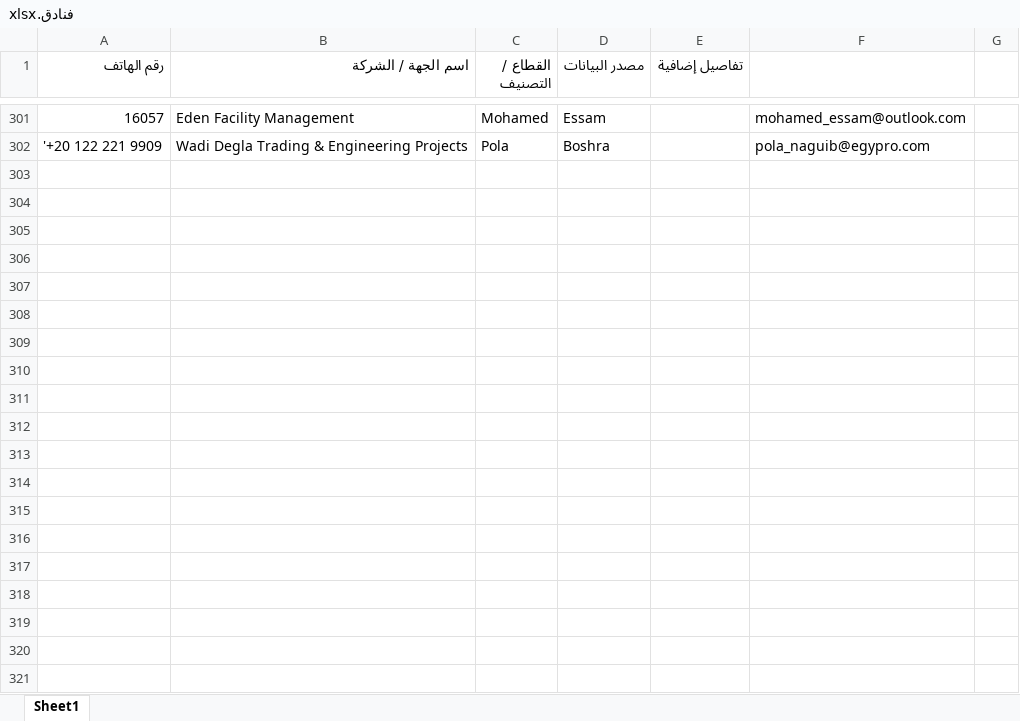
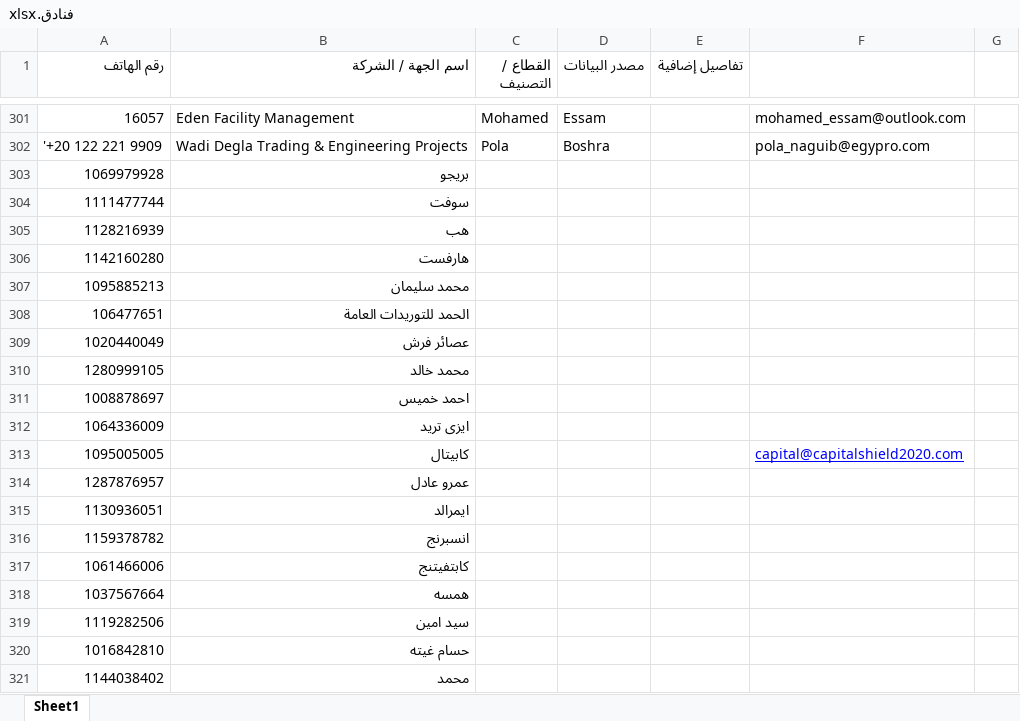
Before and after one commit to latif74farrag-svg/zomoroda-ai-system, an Excel workbook: فنادق.xlsx, sheet Sheet1, drawn as a sheet; only a part is shown, gaps mark what is left out; values as stored, in another font and other column widths than the file's, no borders; the diff covers the shown part only; the diff names each change by its address in the sheet, - before the commit and + after, or states it on an @@ line.

```diff
--- a/فنادق.xlsx (sheet Sheet1)
+++ b/فنادق.xlsx (sheet Sheet1)
+row 303: 1069979928 | بريجو
+row 304: 1111477744 | سوفت
+row 305: 1128216939 | هب
+row 306: 1142160280 | هارفست
+row 307: 1095885213 | محمد سليمان
+row 308: 106477651 | الحمد للتوريدات العامة
+row 309: 1020440049 | عصائر فرش
+row 310: 1280999105 | محمد خالد
+row 311: 1008878697 | احمد خميس
+row 312: 1064336009 | ايزى تريد
+row 313: 1095005005 | كابيتال |  |  |  | capital@capitalshield2020.com
+row 314: 1287876957 | عمرو عادل
+row 315: 1130936051 | ايمرالد
+row 316: 1159378782 | انسبرنج
+row 317: 1061466006 | كابتفيتنج
+row 318: 1037567664 | همسه
+row 319: 1119282506 | سيد امين
+row 320: 1016842810 | حسام غيته
+row 321: 1144038402 | محمد
```
Also changed, not shown: 24 added rows elsewhere in this sheet, توريدات.xlsx, 2 other files.
